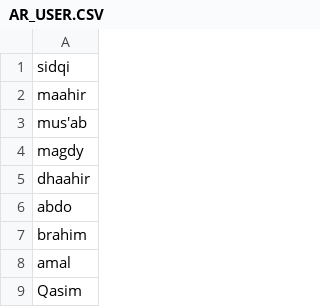
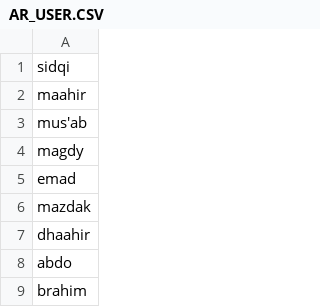
Before and after one commit to lalal10it/Arabe-crackers, a CSV file: AR_USER.CSV, drawn as a sheet; only a part is shown; the shorter side is filled out with more unchanged rows; the diff names each change by its address in the sheet, - before the commit and + after, or states it on an @@ line.

Commit message:
Update AR_USER.CSV

```diff
--- a/AR_USER.CSV
+++ b/AR_USER.CSV
+row 5: emad
+row 6: mazdak
```
